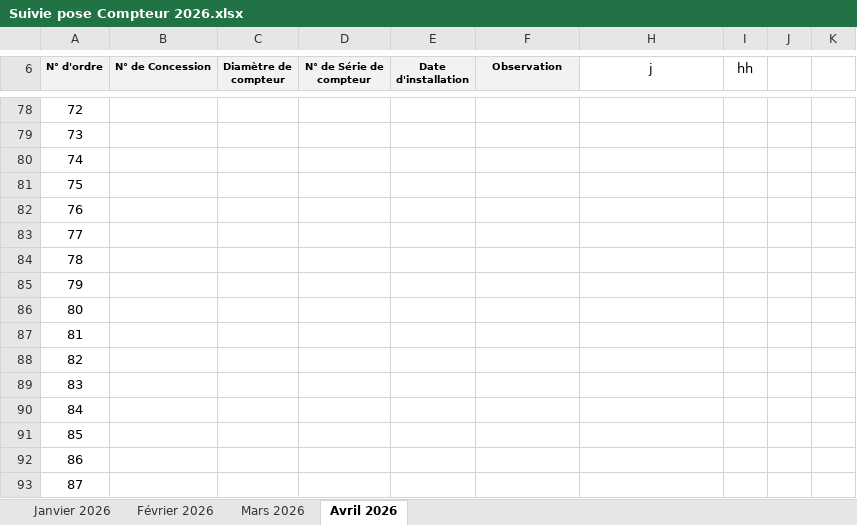
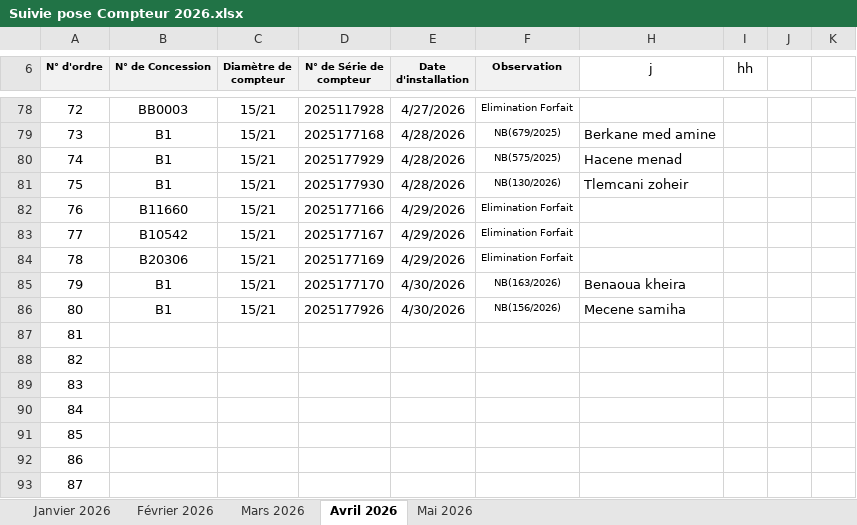
Before and after one commit to Lounnaci-gi/pose_compteur, an Excel workbook: Gestion Stock 2026/Gestion de Stock Berrouaghia/Suivie pose Compteur 2026.xlsx, sheet Avril 2026, drawn as a sheet; only a part is shown, gaps mark what is left out; values as stored, in another font and other column widths than the file's, no borders; charts and pictures not drawn; the diff covers the shown part only; the diff names each change by its address in the sheet, - before the commit and + after, or states it on an @@ line.

```diff
--- a/Gestion Stock 2026/Gestion de Stock Berrouaghia/Suivie pose Compteur 2026.xlsx (sheet Avril 2026)
+++ b/Gestion Stock 2026/Gestion de Stock Berrouaghia/Suivie pose Compteur 2026.xlsx (sheet Avril 2026)
+sheet tab: Mai 2026
-B78 (N° de Concession): (empty)
+B78 (N° de Concession): BB0003
-C78:C86 (Diamètre de compteur): (empty)
+C78:C86 (Diamètre de compteur): 15/21
-D78 (N° de Série de compteur): (empty)
+D78 (N° de Série de compteur): 2025117928
-E78 (Date d'installation): (empty)
+E78 (Date d'installation): 4/27/2026
-F78 (Observation): (empty)
+F78 (Observation): Elimination Forfait
-B79:B81 (N° de Concession): (empty)
+B79:B81 (N° de Concession): B1
-D79 (N° de Série de compteur): (empty)
+D79 (N° de Série de compteur): 2025177168
-E79:E81 (Date d'installation): (empty)
+E79:E81 (Date d'installation): 4/28/2026
-F79 (Observation): (empty)
+F79 (Observation): NB(679/2025)
-H79 (j): (empty)
+H79 (j): Berkane med amine
-D80 (N° de Série de compteur): (empty)
+D80 (N° de Série de compteur): 2025177929
-F80 (Observation): (empty)
+F80 (Observation): NB(575/2025)
-H80 (j): (empty)
+H80 (j): Hacene menad
-D81 (N° de Série de compteur): (empty)
+D81 (N° de Série de compteur): 2025177930
-F81 (Observation): (empty)
+F81 (Observation): NB(130/2026)
-H81 (j): (empty)
+H81 (j): Tlemcani zoheir
-B82 (N° de Concession): (empty)
+B82 (N° de Concession): B11660
-D82 (N° de Série de compteur): (empty)
+D82 (N° de Série de compteur): 2025177166
-E82:E84 (Date d'installation): (empty)
+E82:E84 (Date d'installation): 4/29/2026
-F82:F84 (Observation): (empty)
+F82:F84 (Observation): Elimination Forfait
-B83 (N° de Concession): (empty)
+B83 (N° de Concession): B10542
-D83 (N° de Série de compteur): (empty)
+D83 (N° de Série de compteur): 2025177167
-B84 (N° de Concession): (empty)
+B84 (N° de Concession): B20306
-D84 (N° de Série de compteur): (empty)
+D84 (N° de Série de compteur): 2025177169
-B85:B86 (N° de Concession): (empty)
+B85:B86 (N° de Concession): B1
-D85 (N° de Série de compteur): (empty)
+D85 (N° de Série de compteur): 2025177170
-E85:E86 (Date d'installation): (empty)
+E85:E86 (Date d'installation): 4/30/2026
-F85 (Observation): (empty)
+F85 (Observation): NB(163/2026)
-H85 (j): (empty)
+H85 (j): Benaoua kheira
-D86 (N° de Série de compteur): (empty)
+D86 (N° de Série de compteur): 2025177926
-F86 (Observation): (empty)
+F86 (Observation): NB(156/2026)
-H86 (j): (empty)
+H86 (j): Mecene samiha
```
Also changed, not shown: 65 edited cells elsewhere in this sheet, sheet Janvier 2026, charts or pictures, Gestion Stock 2026/BRH 2026/Fiche de Stock Global 2026.xlsx, Gestion Stock 2026/Gestion de Stock Ouled Dheid/Fiche de Stock Ouled Dheid 2026.xlsx, 11 other files.
